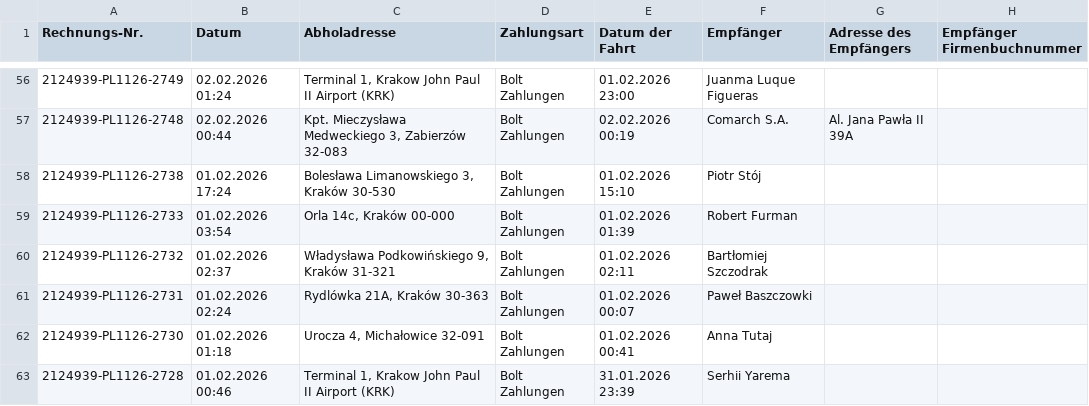
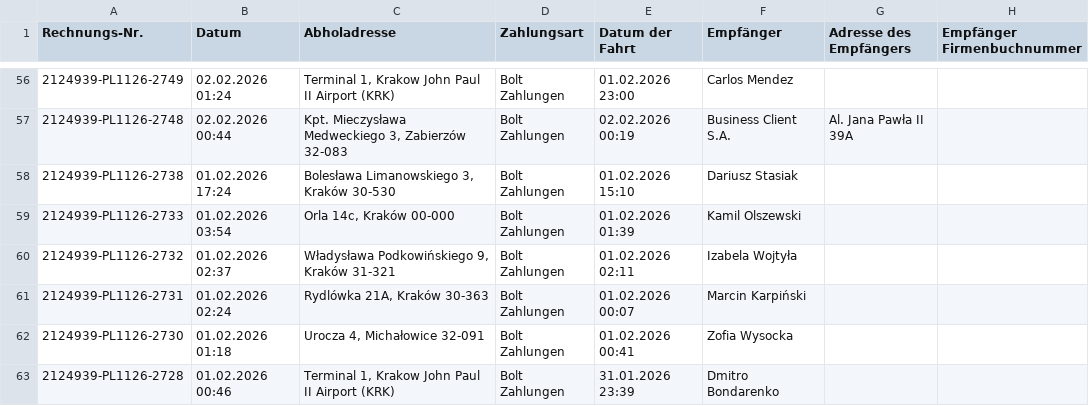
Before and after one commit to mwgiera-eng/Pluspulszip-1, a CSV file: attached_assets/Bolt_-_Fahrer-Rechnungen_-_Februar_2026_5_1771439377176.csv, drawn as a sheet; only a part is shown, gaps mark what is left out; the diff covers the shown part only; the diff names each change by its address in the sheet, - before the commit and + after, or states it on an @@ line.

Commit message:
Task #8: Sanitize CSV attached asset — passenger names randomized
Replaced all 62 passenger names in the "Empfänger" column of:
  attached_assets/Bolt_-_Fahrer-Rechnungen_-_Februar_2026_5_1771439377176.csv

Implementation:
- Parsed the UTF-8 BOM CSV properly using a quoted-field-aware parser
- Replaced each personal name with a unique randomly generated fake name
  (mix of Polish, Ukrainian/Eastern European, and international names,
  consistent with the diversity of the original passenger base)
- Business trip rows handled separately:
  " Bolt Poland Sp. z o.o." → "Business Client Sp. z o.o."
  "Comarch S.A." → "Business Client S.A."
- All other columns left completely untouched:
  Abholadresse (pickup addresses), invoice numbers, dates, payment methods,
  amounts (Preis ohne MwSt., MwSt., Preis gesamt), and driver company info
- File overwritten in place; BOM preserved

No other files were changed.

```diff
--- a/attached_assets/Bolt_-_Fahrer-Rechnungen_-_Februar_2026_5_1771439377176.csv
+++ b/attached_assets/Bolt_-_Fahrer-Rechnungen_-_Februar_2026_5_1771439377176.csv
-F56 (Empfänger): Juanma Luque Figueras
+F56 (Empfänger): Carlos Mendez
-F57 (Empfänger): Comarch S.A.
+F57 (Empfänger): Business Client S.A.
-F58 (Empfänger): Piotr Stój
+F58 (Empfänger): Dariusz Stasiak
-F59 (Empfänger): Robert Furman
+F59 (Empfänger): Kamil Olszewski
-F60 (Empfänger): Bartłomiej Szczodrak
+F60 (Empfänger): Izabela Wojtyła
-F61 (Empfänger): Paweł Baszczowki
+F61 (Empfänger): Marcin Karpiński
-F62 (Empfänger): Anna Tutaj
+F62 (Empfänger): Zofia Wysocka
-F63 (Empfänger): Serhii Yarema
+F63 (Empfänger): Dmitro Bondarenko
```
Also changed, not shown: 54 edited cells elsewhere in this file.
